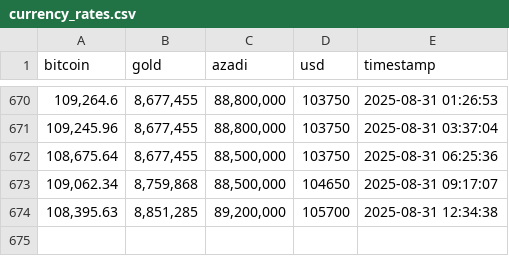
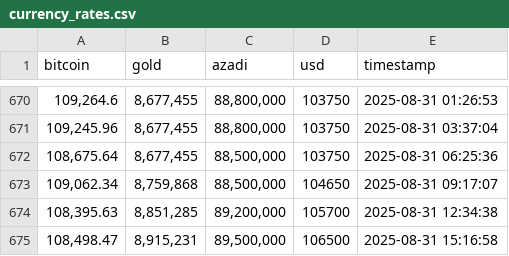
Before and after one commit to hameddavodi/currency-rates-scraper, a CSV file: logs/currency_rates.csv, drawn as a sheet; only a part is shown, gaps mark what is left out.

```diff
--- a/logs/currency_rates.csv
+++ b/logs/currency_rates.csv
@@ -674 +674,2 @@ bitcoin,gold,azadi,usd,timestamp
 "108,395.63","8,851,285","89,200,000",105700,2025-08-31 12:34:38
+"108,498.47","8,915,231","89,500,000",106500,2025-08-31 15:16:58
```
